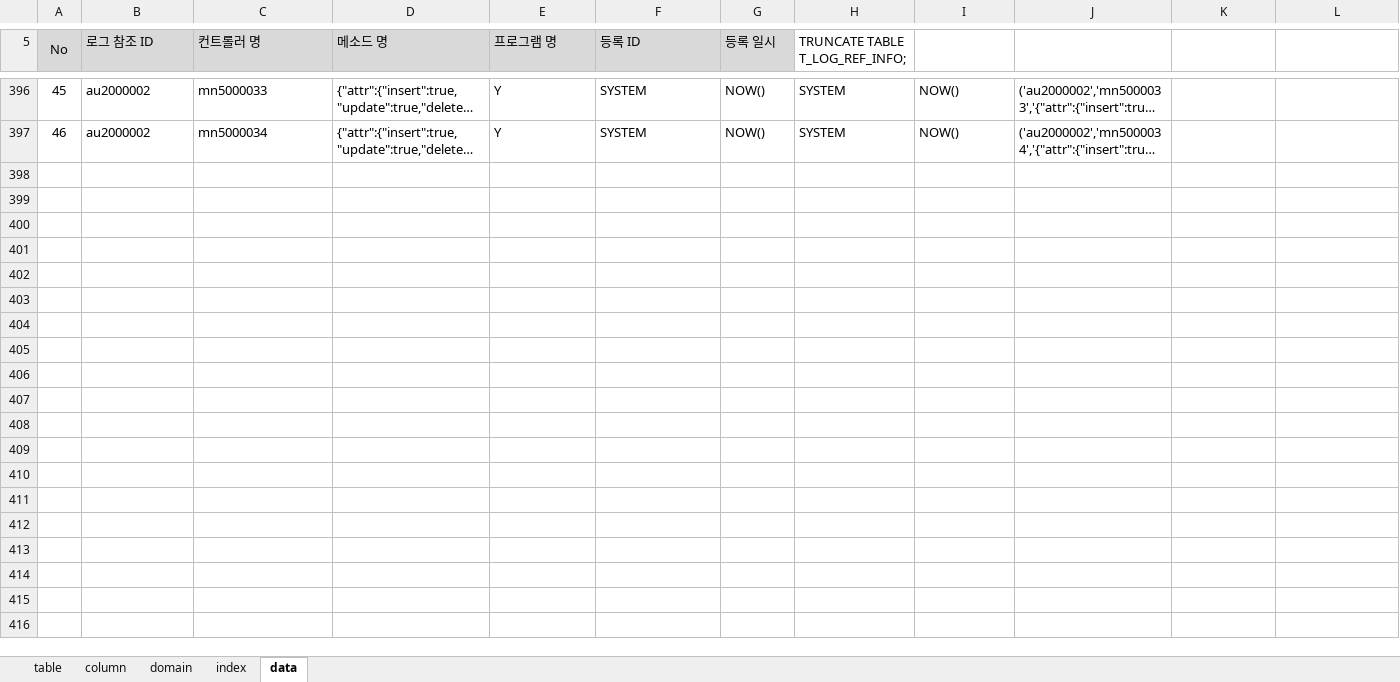
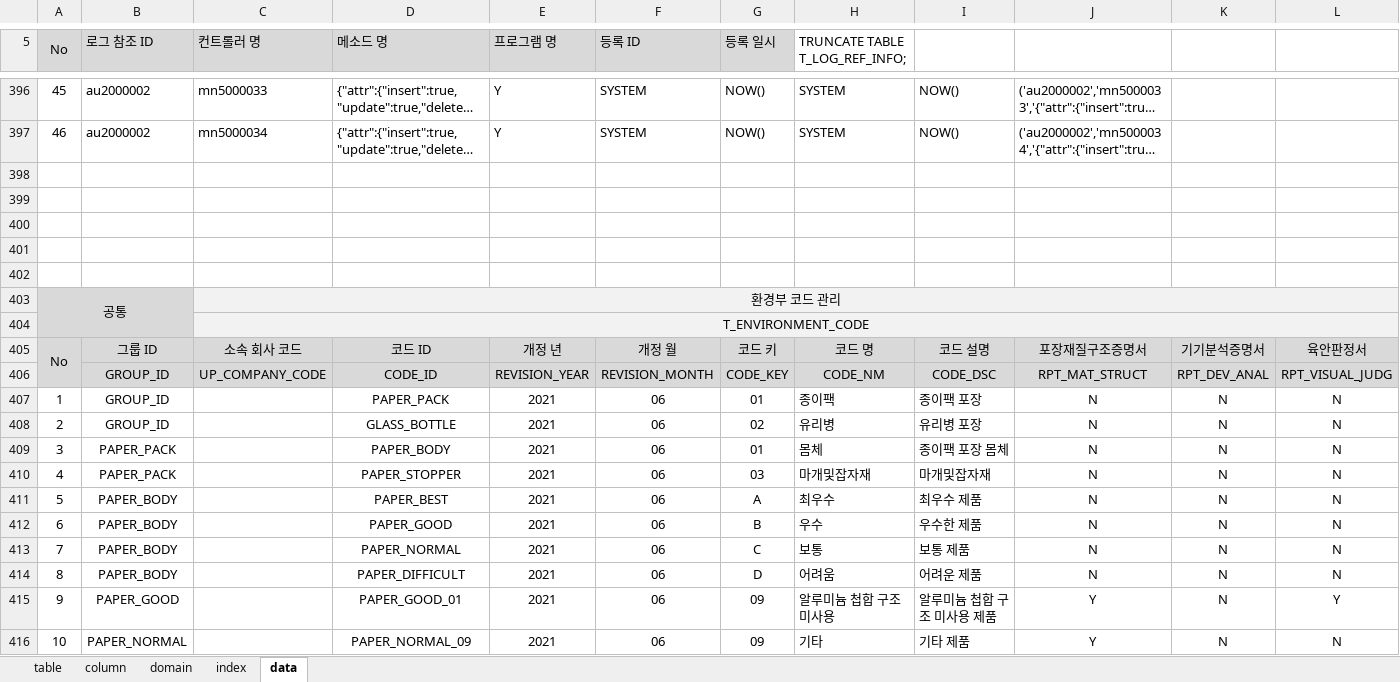
Before and after one commit to jinix55/SubProjsct, an Excel workbook: SubProject/script/table.xlsx, sheet data, drawn as a sheet; only a part is shown, gaps mark what is left out; long unchanged cells end in …; values as stored, in another font and other column widths than the file's, no borders; rows hold the shown columns only; the diff covers the shown part only; the diff names each change by its address in the sheet, - before the commit and + after, or states it on an @@ line.

```diff
--- a/SubProject/script/table.xlsx (sheet data)
+++ b/SubProject/script/table.xlsx (sheet data)
+row 398: (empty)
+row 399: (empty)
+row 400: (empty)
+row 401: (empty)
+row 402: (empty)
+row 403: 공통 |  | 환경부 코드 관리
+row 404:  |  | T_ENVIRONMENT_CODE
+row 405: No | 그룹 ID | 소속 회사 코드 | 코드 ID | 개정 년 | 개정 월 | 코드 키 | 코드 명 | 코드 설명 | 포장재질구조증명서 | 기기분석증명서 | 육안판정서
+row 406:  | GROUP_ID | UP_COMPANY_CODE | CODE_ID | REVISION_YEAR | REVISION_MONTH | CODE_KEY | CODE_NM | CODE_DSC | RPT_MAT_STRUCT | RPT_DEV_ANAL | RPT_VISUAL_JUDG
+row 407: 1 | GROUP_ID |  | PAPER_PACK | 2021 | 06 | 01 | 종이팩 | 종이팩 포장 | N | N | N
+row 408: 2 | GROUP_ID |  | GLASS_BOTTLE | 2021 | 06 | 02 | 유리병 | 유리병 포장 | N | N | N
+row 409: 3 | PAPER_PACK |  | PAPER_BODY | 2021 | 06 | 01 | 몸체 | 종이팩 포장 몸체 | N | N | N
+row 410: 4 | PAPER_PACK |  | PAPER_STOPPER | 2021 | 06 | 03 | 마개및잡자재 | 마개및잡자재 | N | N | N
+row 411: 5 | PAPER_BODY |  | PAPER_BEST | 2021 | 06 | A | 최우수 | 최우수 제품 | N | N | N
+row 412: 6 | PAPER_BODY |  | PAPER_GOOD | 2021 | 06 | B | 우수 | 우수한 제품 | N | N | N
+row 413: 7 | PAPER_BODY |  | PAPER_NORMAL | 2021 | 06 | C | 보통 | 보통 제품 | N | N | N
+row 414: 8 | PAPER_BODY |  | PAPER_DIFFICULT | 2021 | 06 | D | 어려움 | 어려운 제품 | N | N | N
+row 415: 9 | PAPER_GOOD |  | PAPER_GOOD_01 | 2021 | 06 | 09 | 알루미늄 첩합 구조 미사용 | 알루미늄 첩합 구조 미사용 제품 | Y | N | Y
+row 416: 10 | PAPER_NORMAL |  | PAPER_NORMAL_09 | 2021 | 06 | 09 | 기타 | 기타 제품 | Y | N | N
```
Also changed, not shown: 22 added rows elsewhere in this sheet, sheet index, sheet column, sheet table, 1 other file.
